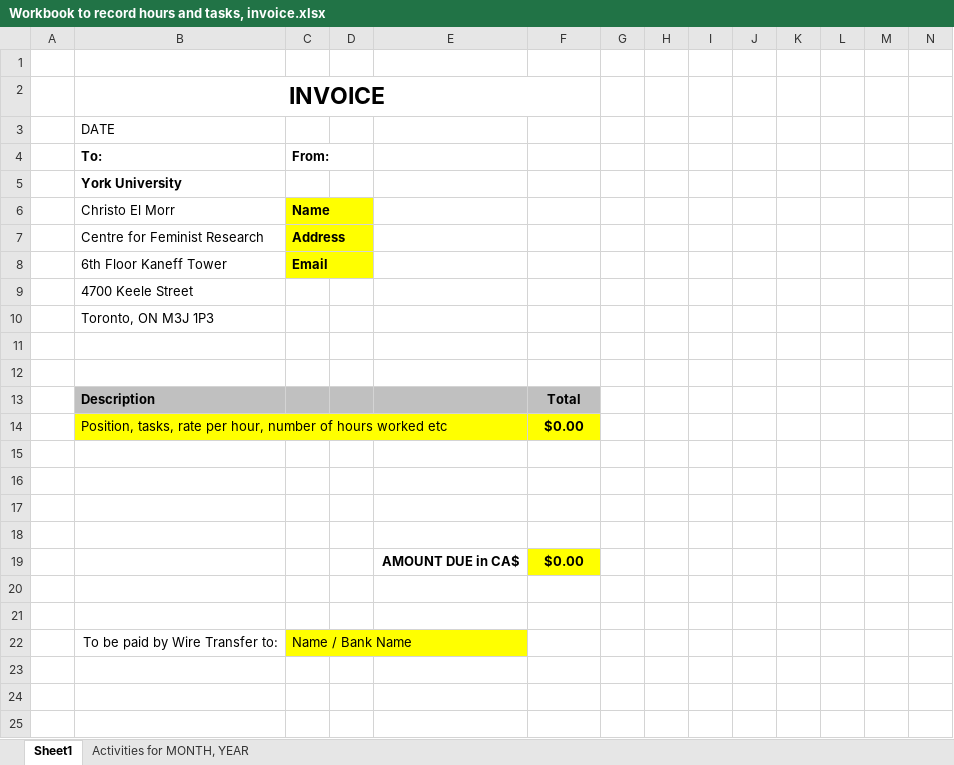
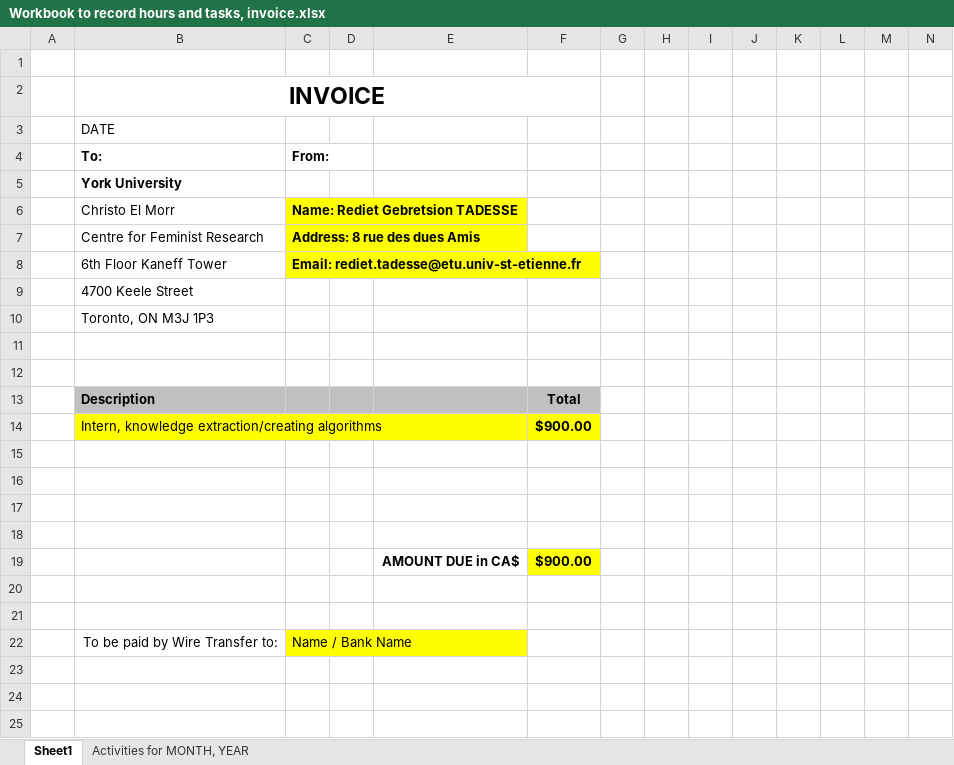
Before and after one commit to redigebretsi/Internship2-Text-Mining, an Excel workbook: Internship 2021/Workbook to record hours and tasks, invoice.xlsx, sheet Sheet1, drawn as a sheet; only a part is shown; values as stored, in another font and other column widths than the file's, no borders; removed rows and columns are numbered as before the commit, all else as after; rows hold the shown columns only; the diff names each change by its address in the sheet, - before the commit and + after, or states it on an @@ line.

```diff
--- a/Internship 2021/Workbook to record hours and tasks, invoice.xlsx (sheet Sheet1)
+++ b/Internship 2021/Workbook to record hours and tasks, invoice.xlsx (sheet Sheet1)
-C6 (From:): Name
+C6 (From:): Name: Rediet Gebretsion TADESSE
-C7 (From:): Address
+C7 (From:): Address: 8 rue des dues Amis
-C8 (From:): Email
+C8 (From:): Email: rediet.tadesse@etu.univ-st-etienne.fr
-row 14:  | Position, tasks, rate per hour, number of hours worked etc |  |  |  | $0.00
+row 14:  | Intern, knowledge extraction/creating algorithms |  |  |  | $900.00
-F19: $0.00
+F19: $900.00
```
Also changed, not shown: sheet Activities for MONTH, YEAR, 20 other files.
